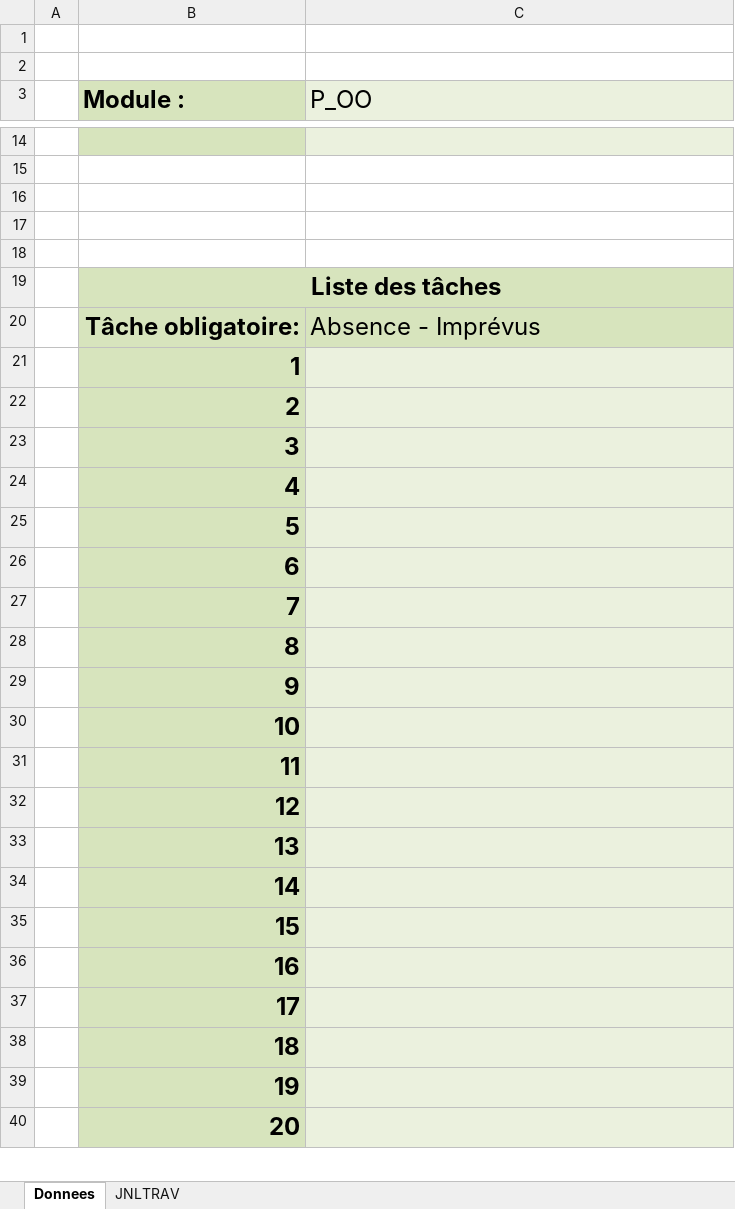
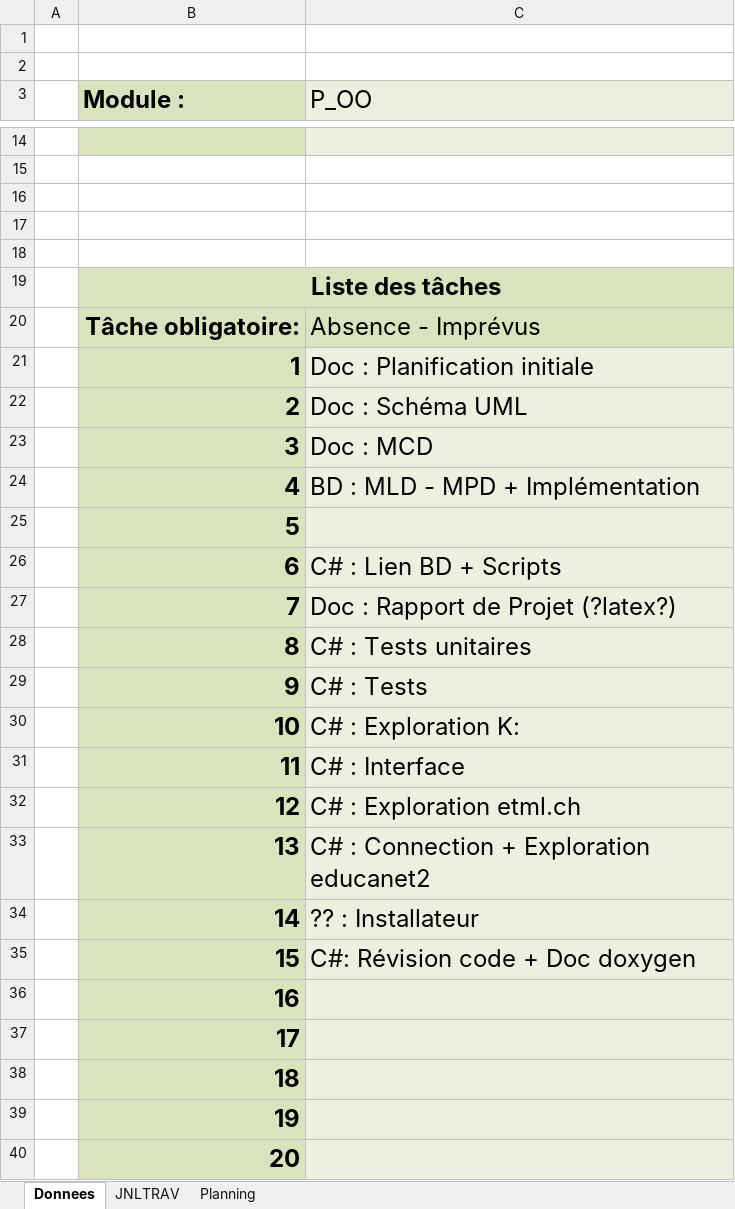
Before and after one commit to Pistou2/P_OO, an Excel workbook: JDT.xlsm, sheet Donnees, drawn as a sheet; only a part is shown, gaps mark what is left out; values as stored, in another font and other column widths than the file's, no borders; charts and pictures not drawn; the diff names each change by its address in the sheet, - before the commit and + after, or states it on an @@ line.

```diff
--- a/JDT.xlsm (sheet Donnees)
+++ b/JDT.xlsm (sheet Donnees)
+sheet tab: Planning
-C21 (P_OO): (empty)
+C21 (P_OO): Doc : Planification initiale
-C22 (P_OO): (empty)
+C22 (P_OO): Doc : Schéma UML
-C23 (P_OO): (empty)
+C23 (P_OO): Doc : MCD
-C24 (P_OO): (empty)
+C24 (P_OO): BD : MLD - MPD + Implémentation
-C26 (P_OO): (empty)
+C26 (P_OO): C# : Lien BD + Scripts
-C27 (P_OO): (empty)
+C27 (P_OO): Doc : Rapport de Projet (?latex?)
-C28 (P_OO): (empty)
+C28 (P_OO): C# : Tests unitaires
-C29 (P_OO): (empty)
+C29 (P_OO): C# : Tests
-C30 (P_OO): (empty)
+C30 (P_OO): C# : Exploration K:
-C31 (P_OO): (empty)
+C31 (P_OO): C# : Interface
-C32 (P_OO): (empty)
+C32 (P_OO): C# : Exploration etml.ch
-C33 (P_OO): (empty)
+C33 (P_OO): C# : Connection + Exploration educanet2
-C34 (P_OO): (empty)
+C34 (P_OO): ?? : Installateur
-C35 (P_OO): (empty)
+C35 (P_OO): C#: Révision code + Doc doxygen
```
Also changed, not shown: sheet JNLTRAV, charts or pictures.
